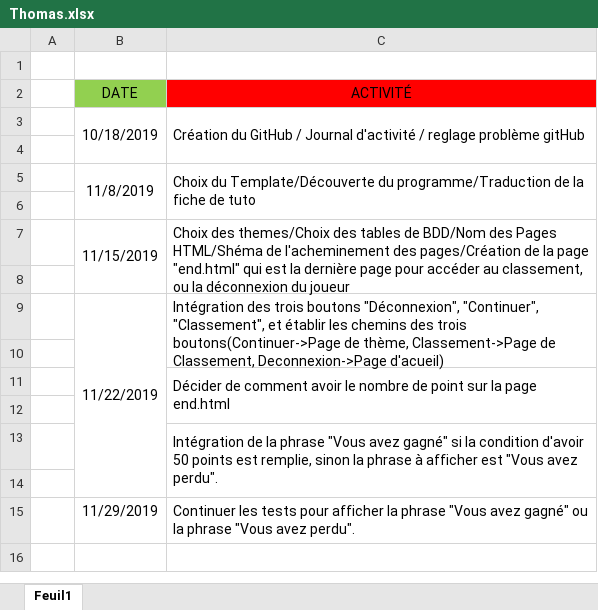
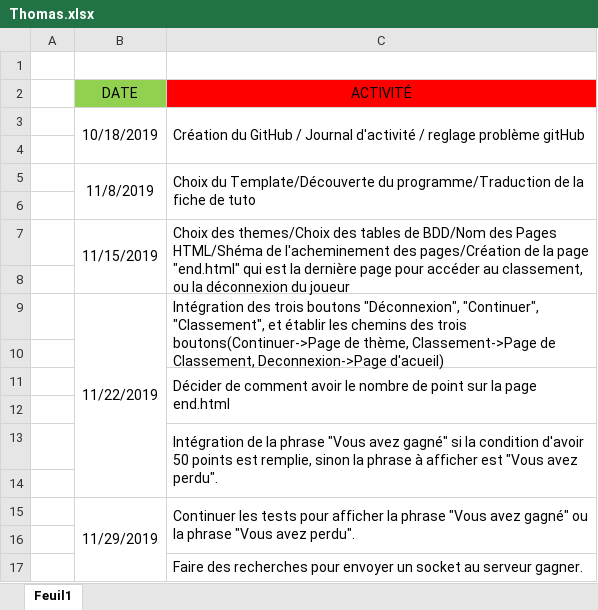
Before and after one commit to JoshuaPinneauSN2/PPO_G5_BLINDTEST, an Excel workbook: Journée d'activité/Thomas.xlsx, sheet Feuil1, drawn as a sheet; values as stored, in another font and other column widths than the file's, no borders; the diff names each change by its address in the sheet, - before the commit and + after, or states it on an @@ line.

Commit message:
Journal d'activité

```diff
--- a/Journée d'activité/Thomas.xlsx (sheet Feuil1)
+++ b/Journée d'activité/Thomas.xlsx (sheet Feuil1)
+B15:B17 merged
+C15:C16 merged
+row 16: (empty)
+row 17:  |  | Faire des recherches pour envoyer un socket au serveur gagner.
```
Also changed, not shown: 1 other file.
